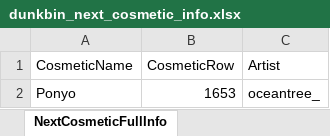
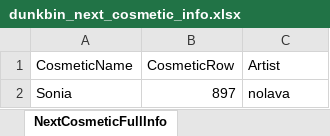
Before and after one commit to WUOTE/dunkbin-stats-images, an Excel workbook: public/sheets/dunkbin_next_cosmetic_info.xlsx, sheet NextCosmeticFullInfo, drawn as a sheet; values as stored, in another font and other column widths than the file's, no borders; removed rows and columns are numbered as before the commit, all else as after; the diff names each change by its address in the sheet, - before the commit and + after, or states it on an @@ line.

Commit message:
update next cosmetic and next cosmetic artist

```diff
--- a/public/sheets/dunkbin_next_cosmetic_info.xlsx (sheet NextCosmeticFullInfo)
+++ b/public/sheets/dunkbin_next_cosmetic_info.xlsx (sheet NextCosmeticFullInfo)
-row 2: Ponyo | 1653 | oceantree_
+row 2: Sonia | 897 | nolava
```
Also changed, not shown: public/sheets/dunkbin_next_cosmetic_artist.xlsx, public/sheets/dunkbin_next_cosmetic_name.xlsx.
